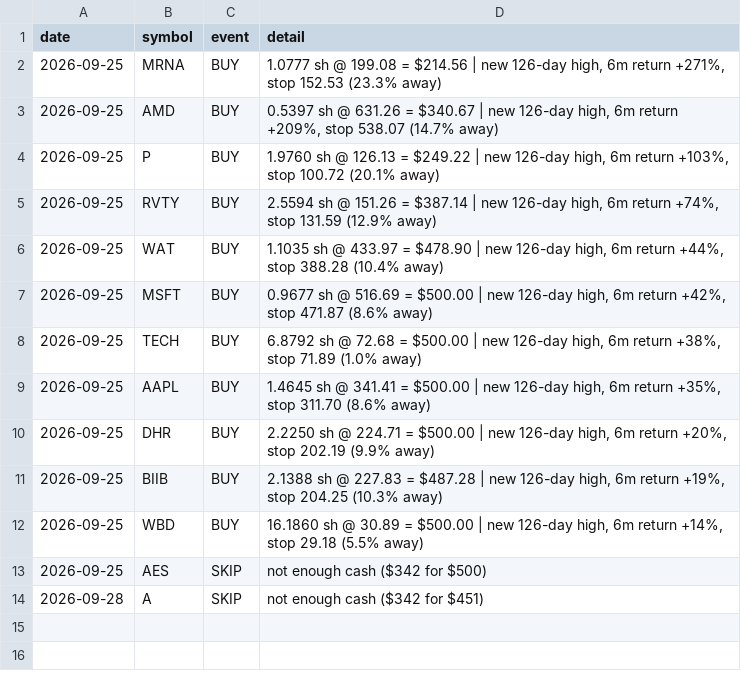
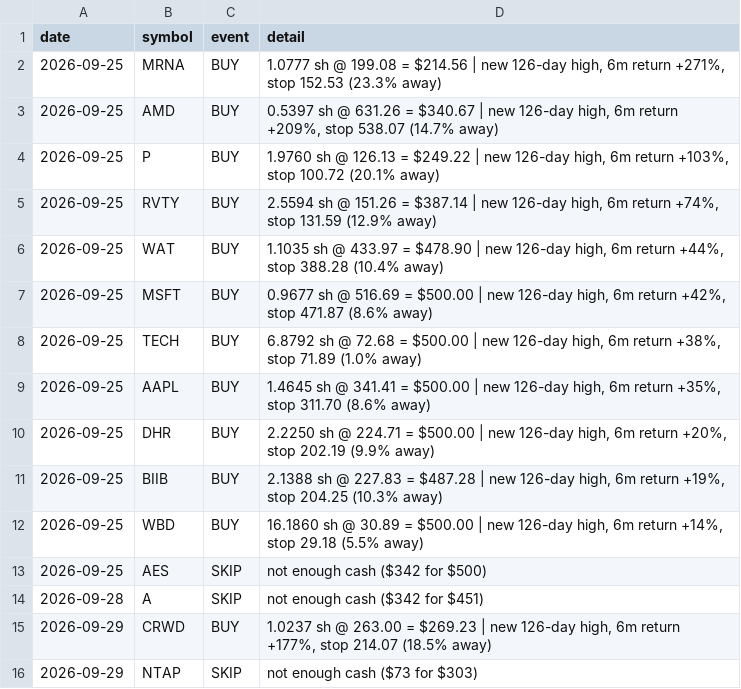
Before and after one commit to cashoutsav8-bit/stock-paper-bot, a CSV file: docs/strat_A/events.csv, drawn as a sheet.

```diff
--- a/docs/strat_A/events.csv
+++ b/docs/strat_A/events.csv
@@ -14 +14,3 @@ date,symbol,event,detail
 2026-09-28,A,SKIP,not enough cash ($342 for $451)
+2026-09-29,CRWD,BUY,"1.0237 sh @ 263.00 = $269.23 | new 126-day high, 6m return +177%, stop 214.07 (18.5% away)"
+2026-09-29,NTAP,SKIP,not enough cash ($73 for $303)
```
Also changed, not shown: 9 other files.
